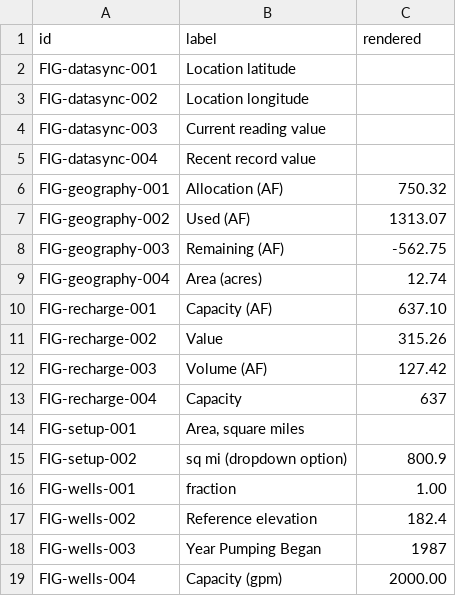
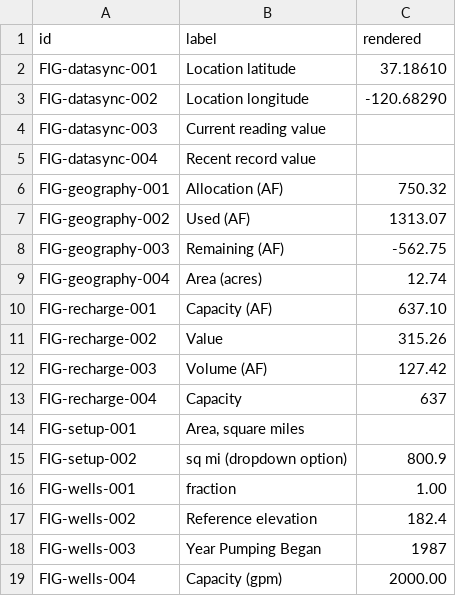
Before and after one commit to Open-H2O/openh2o, a CSV file: audit/figure_ledger/results/rendered_section_d.csv, drawn as a sheet.

Commit message:
docs(136-02): figure ledger re-measured on the re-sized demonstration; ISS-152 closed
Captured at 2555a68 on the CANDIDATE's data restored into the development
database (the dump the four gates passed). Six values moved and every rendered
figure matches to the cent: FIG-accounting-035/036 2,901.42 -> 957.22,
FIG-accounting-022 159,671.46 -> 153,121.27, FIG-accounting-053 9,689.40 ->
2,809.93, FIG-datasync-001/002 now render (37.18610 / -120.68290). 88 MATCH,
1 MATCH · ISS-156, 4 ISS-###, 1 EXPLAINED, 11 UNVERIFIED of 105.

The candidate's primary keys are a clean sequence, not the old dev database's:
eight pinned screen ids and four SQL pins repointed (account 78 -> 12, intake
POD 10 -> 9, Snelling 9 -> 8, MER-WR-010 7 -> 6, MER-W-001 32 -> 10, El Nido
Basin 1 6 -> 1, Halvern surface zone 39 -> 9), each detail page's title checked
against its pinned name. Section 4 finding 2 (87% of the To Storage volume
withheld) is resolved on the data: XC-4 reads worksheet 1,675.50 = file
1,675.50. The datasync recomputation reads the pinned station's stored
location instead of a row count.

```diff
--- a/audit/figure_ledger/results/rendered_section_d.csv
+++ b/audit/figure_ledger/results/rendered_section_d.csv
@@ -1,4 +1,4 @@
 id,label,rendered
-FIG-datasync-001,Location latitude,
-FIG-datasync-002,Location longitude,
+FIG-datasync-001,Location latitude,37.18610
+FIG-datasync-002,Location longitude,-120.68290
 FIG-datasync-003,Current reading value,
```
Also changed, not shown: audit/figure_ledger/results/accounting_dashboard.csv, audit/figure_ledger/results/recomputed_accounting_dashboard.csv, 46 other files.
